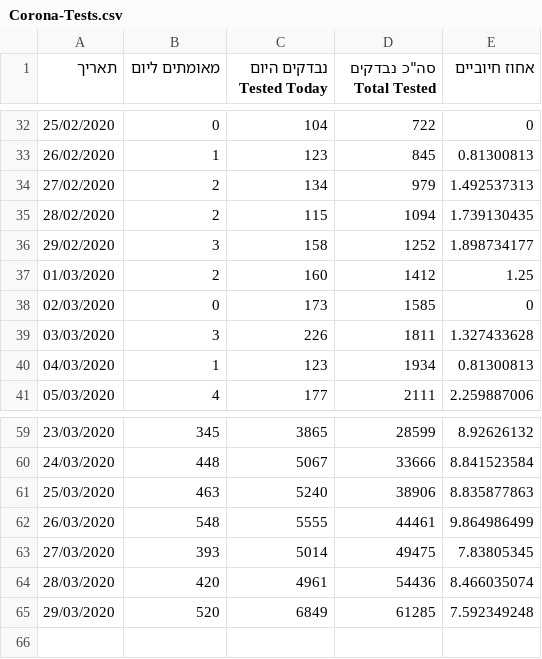
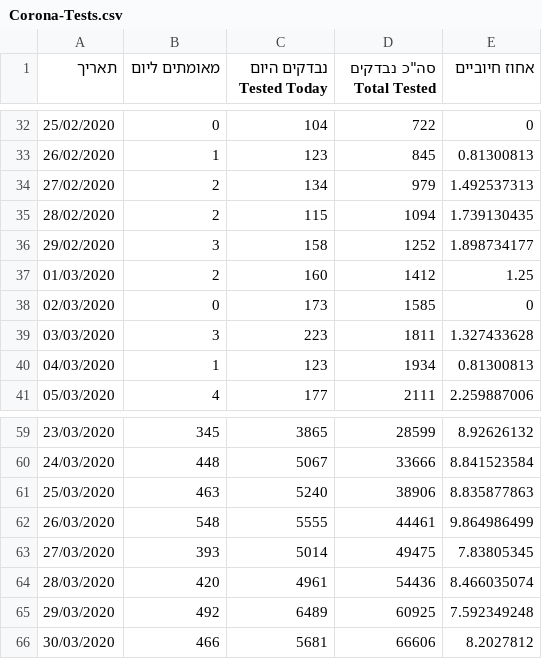
Before and after one commit to idandrd/israel-covid19-data, a CSV file: Corona-Tests.csv, drawn as a sheet; only a part is shown, gaps mark what is left out.

```diff
--- a/Corona-Tests.csv
+++ b/Corona-Tests.csv
@@ -38,3 +38,3 @@
 02/03/2020,0,173,1585,0
-03/03/2020,3,226,1811,1.327433628
+03/03/2020,3,223,1811,1.327433628
 04/03/2020,1,123,1934,0.81300813
@@ -64,2 +64,3 @@
 28/03/2020,420,4961,54436,8.466035074
-29/03/2020,520,6849,61285,7.592349248
+29/03/2020,492,6489,60925,7.592349248
+30/03/2020,466,5681,66606,8.2027812
```
Also changed, not shown: Case Growth-Factor.csv, Corona-Tests Percent.csv, 1 other file.
